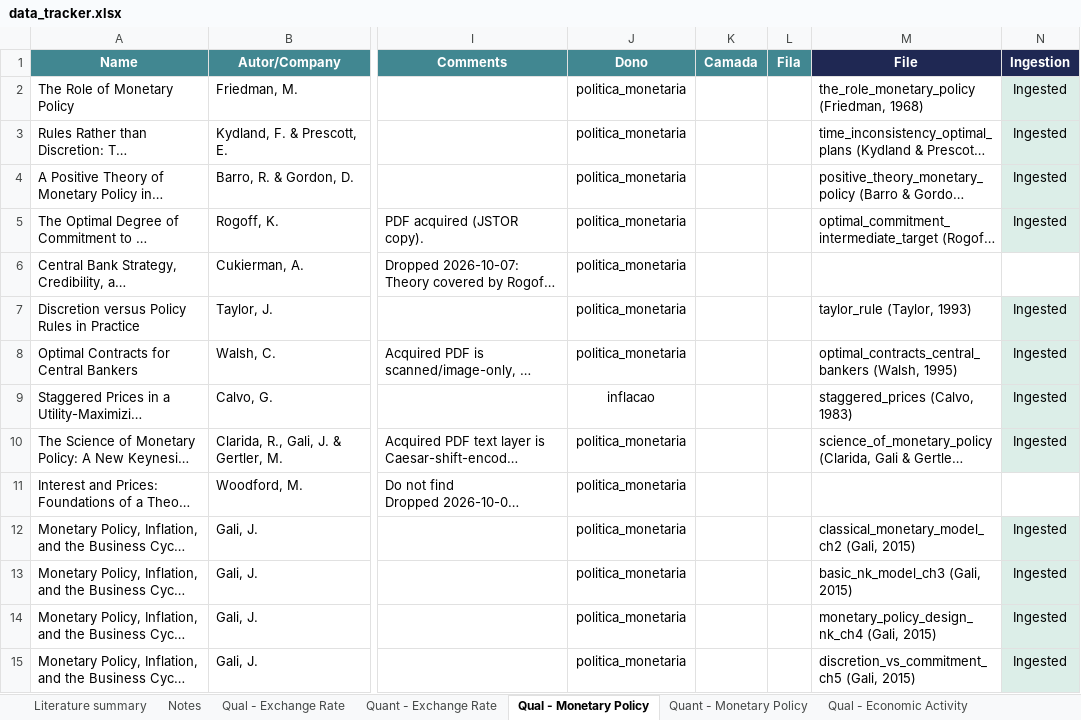
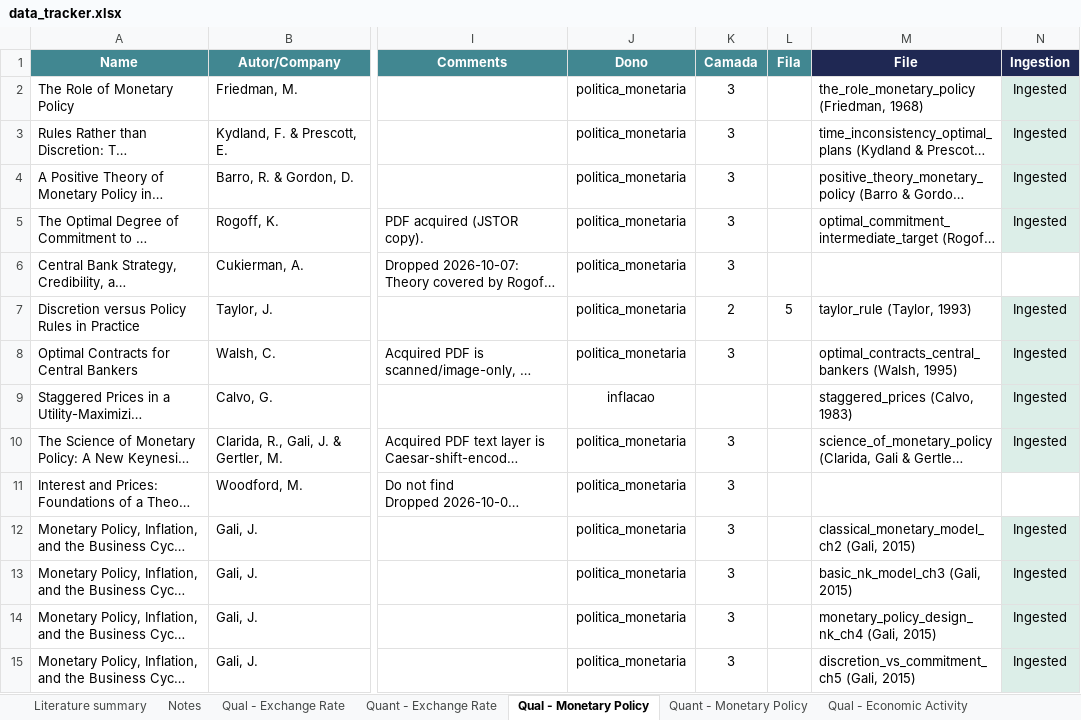
Before and after one commit to ViniciusLisCapital/sistema-de-dados, an Excel workbook: repository/agent_mapping/data_tracker.xlsx, sheet Qual - Monetary Policy, drawn as a sheet; only a part is shown, gaps mark what is left out; long unchanged cells end in …; values as stored, in another font and other column widths than the file's, no borders; the diff covers the shown part only; the diff names each change by its address in the sheet, - before the commit and + after, or states it on an @@ line.

```diff
--- a/repository/agent_mapping/data_tracker.xlsx (sheet Qual - Monetary Policy)
+++ b/repository/agent_mapping/data_tracker.xlsx (sheet Qual - Monetary Policy)
-K2:K6 (Camada): (empty)
+K2:K6 (Camada): 3
-K7 (Camada): (empty)
+K7 (Camada): 2
-L7 (Fila): (empty)
+L7 (Fila): 5
-K8 (Camada): (empty)
+K8 (Camada): 3
-K10:K15 (Camada): (empty)
+K10:K15 (Camada): 3
```
Also changed, not shown: 58 edited cells elsewhere in this sheet, sheet Mental Models, 5 other files.
